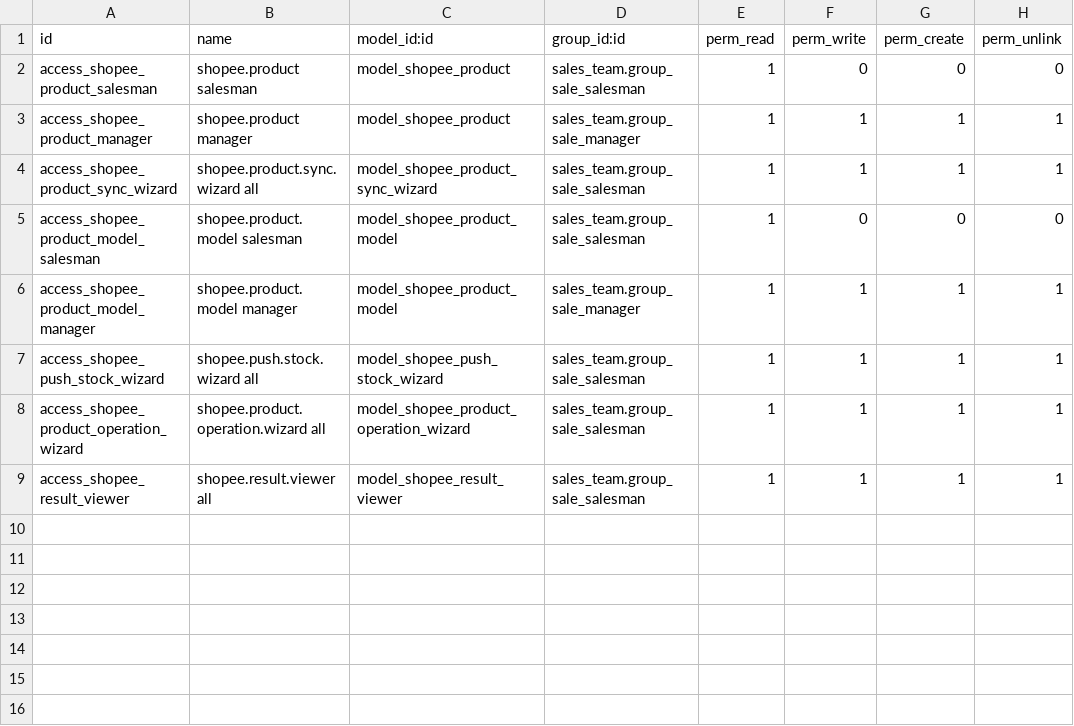
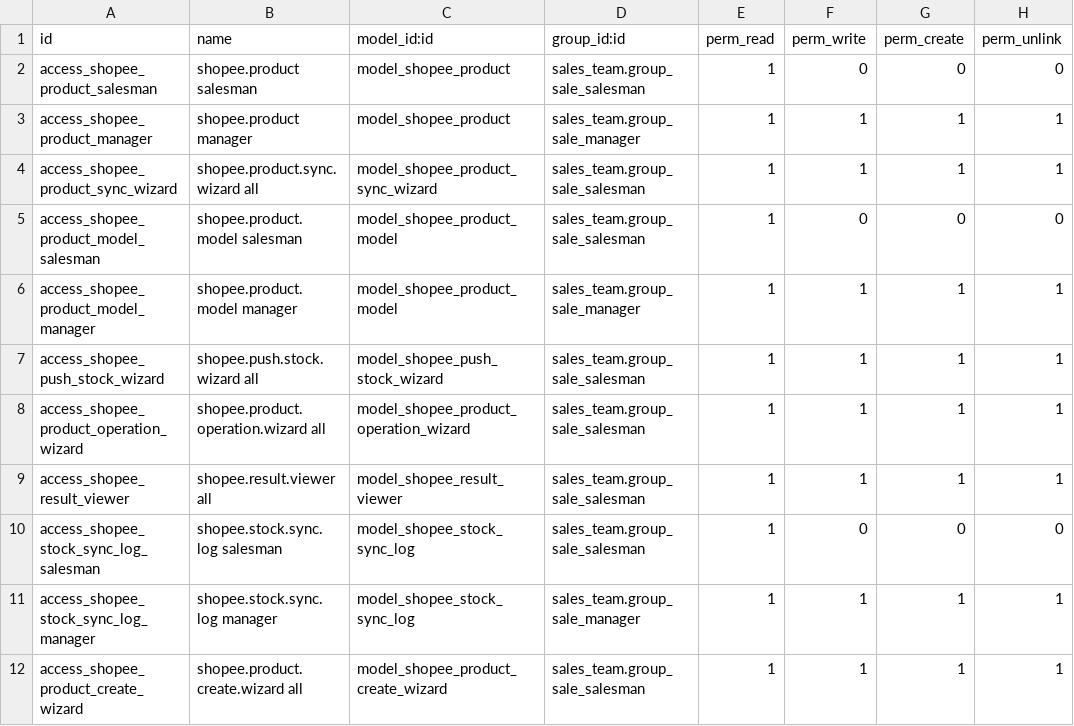
Before and after one commit to hivongseth2/HLV-odoo-crm, a CSV file: custom_addons/shopee_product/security/ir.model.access.csv, drawn as a sheet.

Commit message:
fix+feat(shopee_product): fix numbercall cron + sync log model [v18.0.1.7.0]
fix: bỏ field numbercall khỏi ir.cron (không tồn tại trong Odoo 18)

feat: shopee.stock.sync.log — lịch sử đồng bộ tồn kho
- Model mới theo dõi từng job sync: pending → done/error
- _mark_for_stock_sync(): tạo/cập nhật log entry khi đánh dấu pending
- cron_process_stock_sync_queue(): ghi lại kết quả (stock_qty, synced_at, error_message)
- List view với badge màu trạng thái + search filter (pending/done/error/hôm nay)
- Menu 'Hàng đợi đồng bộ tồn kho' trong sidebar Shopee (sequence 22)
- ACL: salesman read-only, manager full access

```diff
--- a/custom_addons/shopee_product/security/ir.model.access.csv
+++ b/custom_addons/shopee_product/security/ir.model.access.csv
@@ -9 +9,4 @@ access_shopee_product_operation_wizard,shopee.product.operation.wizard all,model
 access_shopee_result_viewer,shopee.result.viewer all,model_shopee_result_viewer,sales_team.group_sale_salesman,1,1,1,1
+access_shopee_stock_sync_log_salesman,shopee.stock.sync.log salesman,model_shopee_stock_sync_log,sales_team.group_sale_salesman,1,0,0,0
+access_shopee_stock_sync_log_manager,shopee.stock.sync.log manager,model_shopee_stock_sync_log,sales_team.group_sale_manager,1,1,1,1
+access_shopee_product_create_wizard,shopee.product.create.wizard all,model_shopee_product_create_wizard,sales_team.group_sale_salesman,1,1,1,1
```
Also changed, not shown: 6 other files.
